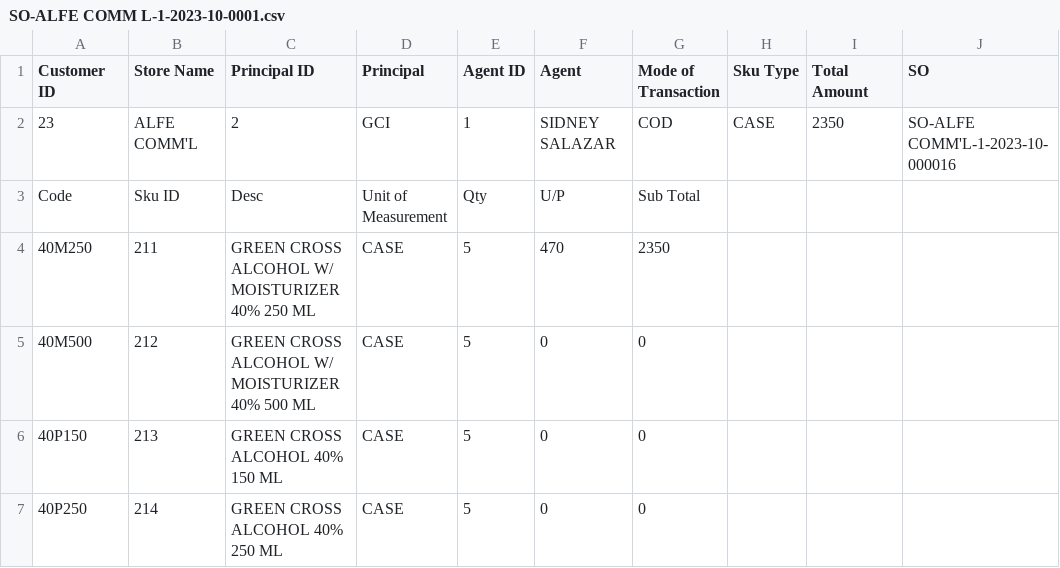
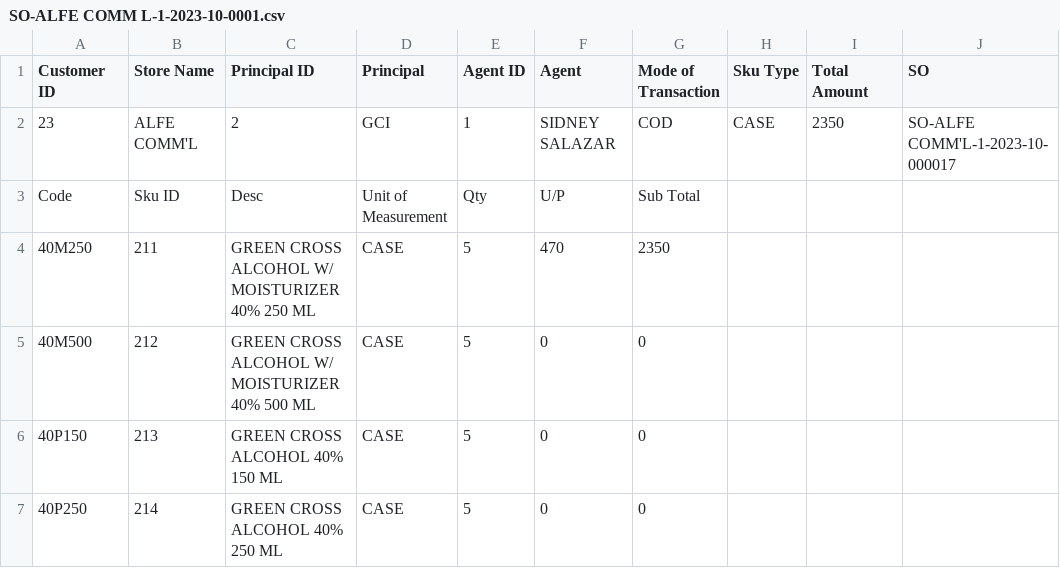
Before and after one commit to sidneyboy/julmar, a CSV file: agent booking files GCI/SO-ALFE COMM L-1-2023-10-0001.csv, drawn as a sheet.

```diff
--- a/agent booking files GCI/SO-ALFE COMM L-1-2023-10-0001.csv
+++ b/agent booking files GCI/SO-ALFE COMM L-1-2023-10-0001.csv
@@ -1,3 +1,3 @@
 Customer ID,Store Name,Principal ID,Principal,Agent ID,Agent,Mode of Transaction,Sku Type,Total Amount,SO
-23,ALFE COMM'L,2,GCI,1,SIDNEY SALAZAR,COD,CASE,2350,SO-ALFE COMM'L-1-2023-10-000016
+23,ALFE COMM'L,2,GCI,1,SIDNEY SALAZAR,COD,CASE,2350,SO-ALFE COMM'L-1-2023-10-000017
 Code,Sku ID,Desc,Unit of Measurement,Qty,U/P,Sub Total,,,
```
Also changed, not shown: 15 other files.
